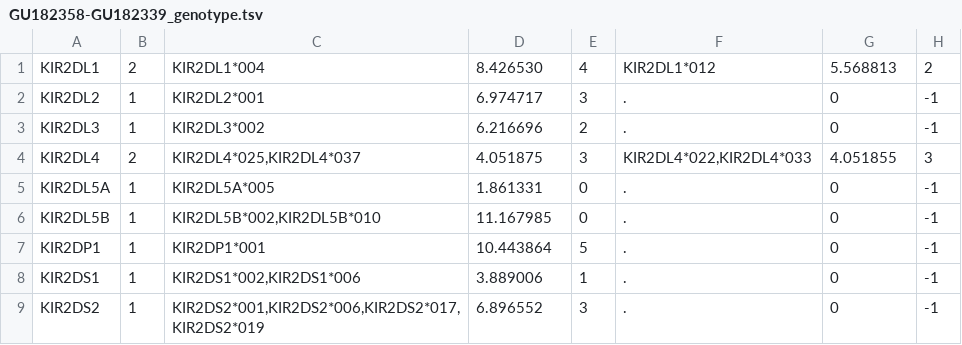
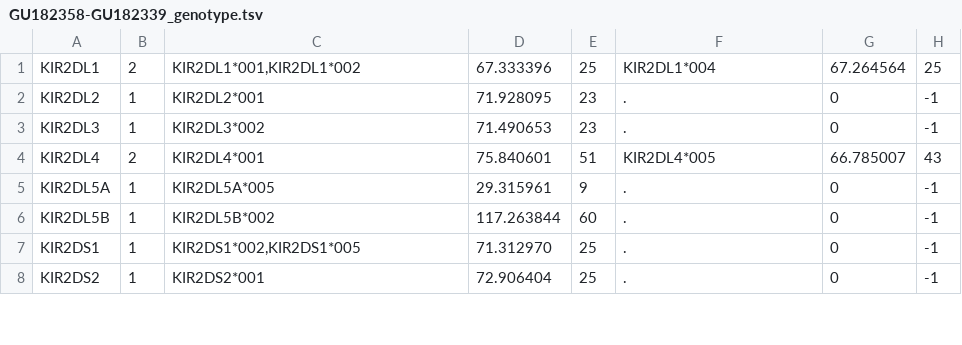
Before and after one commit to droeatpm/t1k_testing, a TSV file: GU182358-GU182339/output/GU182358-GU182339_genotype.tsv, drawn as a sheet; only a part is shown; the diff covers the shown part only.

```diff
--- a/GU182358-GU182339/output/GU182358-GU182339_genotype.tsv
+++ b/GU182358-GU182339/output/GU182358-GU182339_genotype.tsv
@@ -1,9 +1,8 @@
-KIR2DL1	2	KIR2DL1*004	8.426530	4	KIR2DL1*012	5.568813	2
-KIR2DL2	1	KIR2DL2*001	6.974717	3	.	0	-1
-KIR2DL3	1	KIR2DL3*002	6.216696	2	.	0	-1
-KIR2DL4	2	KIR2DL4*025,KIR2DL4*037	4.051875	3	KIR2DL4*022,KIR2DL4*033	4.051855	3
-KIR2DL5A	1	KIR2DL5A*005	1.861331	0	.	0	-1
-KIR2DL5B	1	KIR2DL5B*002,KIR2DL5B*010	11.167985	0	.	0	-1
-KIR2DP1	1	KIR2DP1*001	10.443864	5	.	0	-1
-KIR2DS1	1	KIR2DS1*002,KIR2DS1*006	3.889006	1	.	0	-1
-KIR2DS2	1	KIR2DS2*001,KIR2DS2*006,KIR2DS2*017,KIR2DS2*019	6.896552	3	.	0	-1
+KIR2DL1	2	KIR2DL1*001,KIR2DL1*002	67.333396	25	KIR2DL1*004	67.264564	25
+KIR2DL2	1	KIR2DL2*001	71.928095	23	.	0	-1
+KIR2DL3	1	KIR2DL3*002	71.490653	23	.	0	-1
+KIR2DL4	2	KIR2DL4*001	75.840601	51	KIR2DL4*005	66.785007	43
+KIR2DL5A	1	KIR2DL5A*005	29.315961	9	.	0	-1
+KIR2DL5B	1	KIR2DL5B*002	117.263844	60	.	0	-1
+KIR2DS1	1	KIR2DS1*002,KIR2DS1*005	71.312970	25	.	0	-1
+KIR2DS2	1	KIR2DS2*001	72.906404	25	.	0	-1
```
Also changed, not shown: 2 added rows, 1 removed row and 25 edited cells elsewhere in this file, GU182358-GU182339/output/GU182358-GU182339_allele.tsv, 3 other files.
